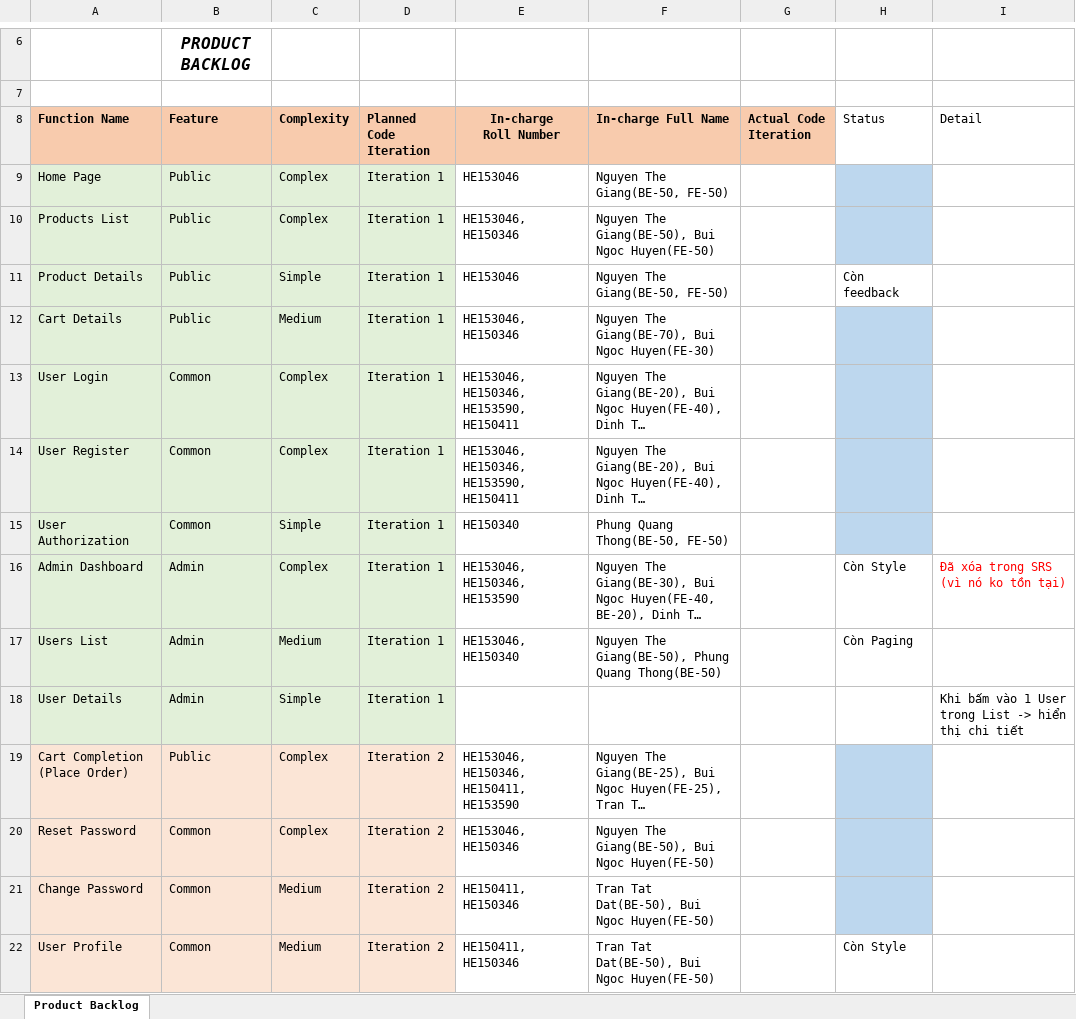
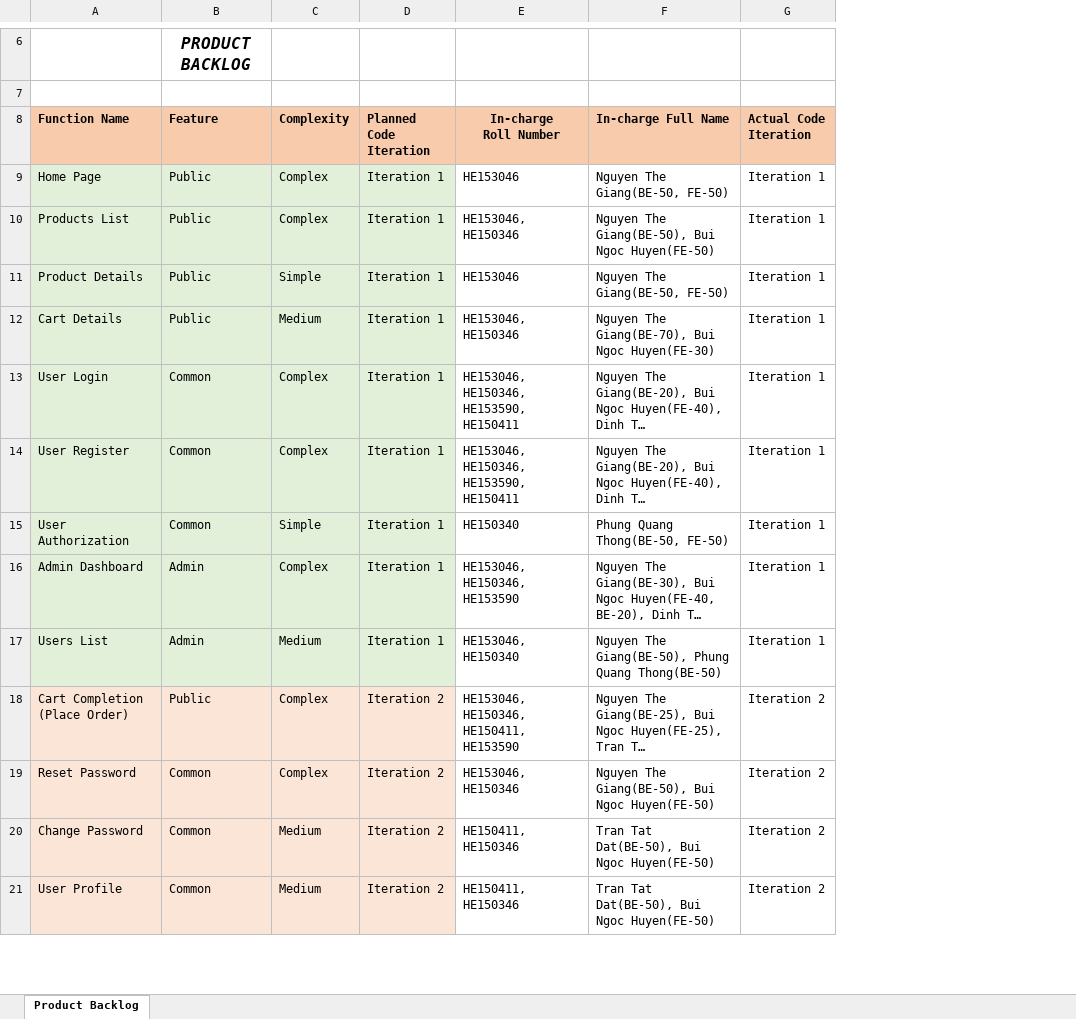
Before and after one commit to nguyenthegiang/ShoppingOnlineThunderbolt, an Excel workbook: Document/Product_Backlog.xlsx, sheet Product Backlog, drawn as a sheet; only a part is shown, gaps mark what is left out; long unchanged cells end in …; values as stored, in another font and other column widths than the file's, no borders; charts and pictures not drawn; removed rows and columns are numbered as before the commit, all else as after; the diff covers the shown part only; the diff names each change by its address in the sheet, - before the commit and + after, or states it on an @@ line.

Commit message:
Update Product Backlog: Finish

```diff
--- a/Document/Product_Backlog.xlsx (sheet Product Backlog)
+++ b/Document/Product_Backlog.xlsx (sheet Product Backlog)
-column H (Status), rows 11-17: Còn feedback |  |  |  |  | Còn Style | Còn Paging; row 22: Còn Style
-column I (Detail), row 16: Đã xóa trong SRS (vì nó ko tồn tại)
-G9:G17 (Actual Code Iteration): (empty)
+G9:G17 (Actual Code Iteration): Iteration 1
-row 18: User Details | Admin | Simple | Iteration 1 |  |  |  |  | Khi bấm vào 1 User trong List -> hiển thị chi tiết
-G18:G21 (Actual Code Iteration): (empty)
+G18:G21 (Actual Code Iteration): Iteration 2
```
Also changed, not shown: 4 removed rows and 17 edited cells elsewhere in this sheet, 6 other files.
